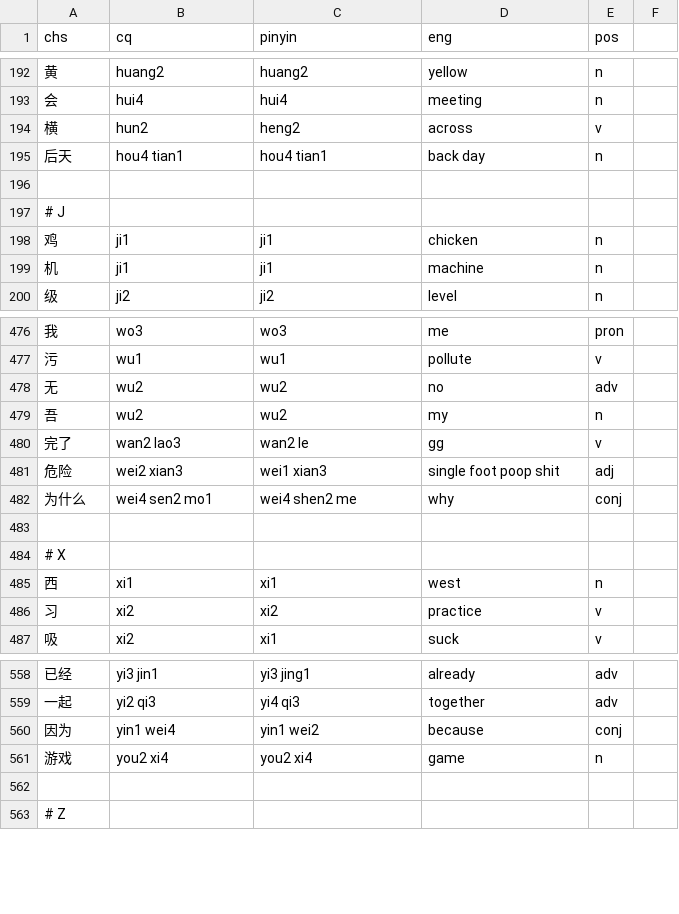
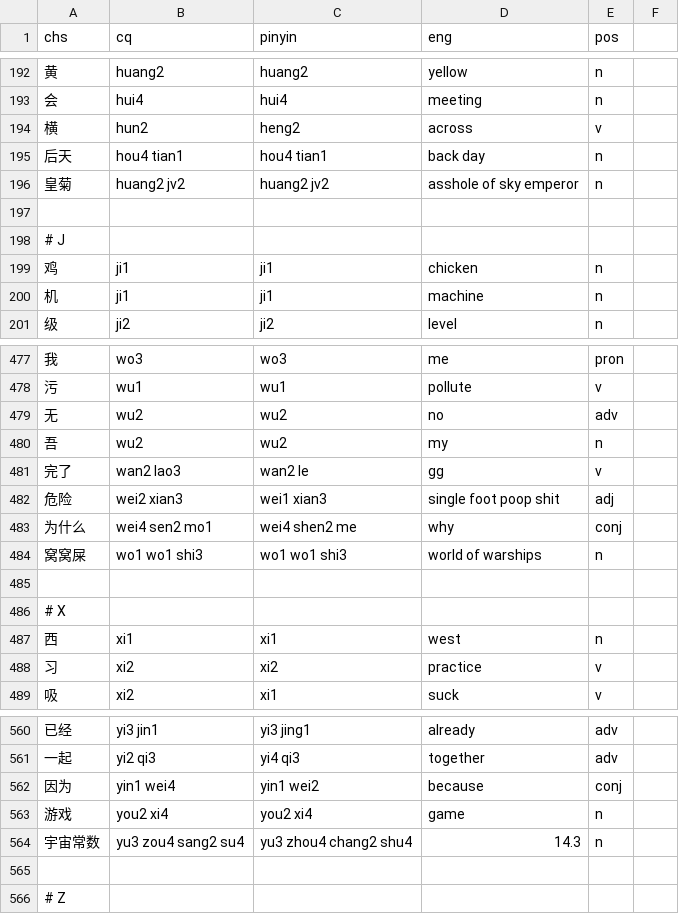
Before and after one commit to ZhangBohan233/DuckSonTranslator, a CSV file: src/main/resources/trashsoftware/duckSonTranslator/dict/base.csv, drawn as a sheet; only a part is shown, gaps mark what is left out.

```diff
--- a/src/main/resources/trashsoftware/duckSonTranslator/dict/base.csv
+++ b/src/main/resources/trashsoftware/duckSonTranslator/dict/base.csv
@@ -195,2 +195,3 @@ chs, cq, pinyin, eng, pos
 后天, hou4 tian1, hou4 tian1, back day, n
+皇菊, huang2 jv2, huang2 jv2, asshole of sky emperor, n
 
@@ -482,2 +483,3 @@ chs, cq, pinyin, eng, pos
 为什么, wei4 sen2 mo1, wei4 shen2 me, why, conj
+窝窝屎, wo1 wo1 shi3, wo1 wo1 shi3, world of warships, n
 
@@ -561,2 +563,3 @@ chs, cq, pinyin, eng, pos
 游戏, you2 xi4, you2 xi4, game, n
+宇宙常数, yu3 zou4 sang2 su4, yu3 zhou4 chang2 shu4, 14.3, n
 
```
Also changed, not shown: src/main/resources/trashsoftware/duckSonTranslator/dict/cq_pin.csv, src/main/resources/trashsoftware/duckSonTranslator/dict/voc.csv, 40 other files.
